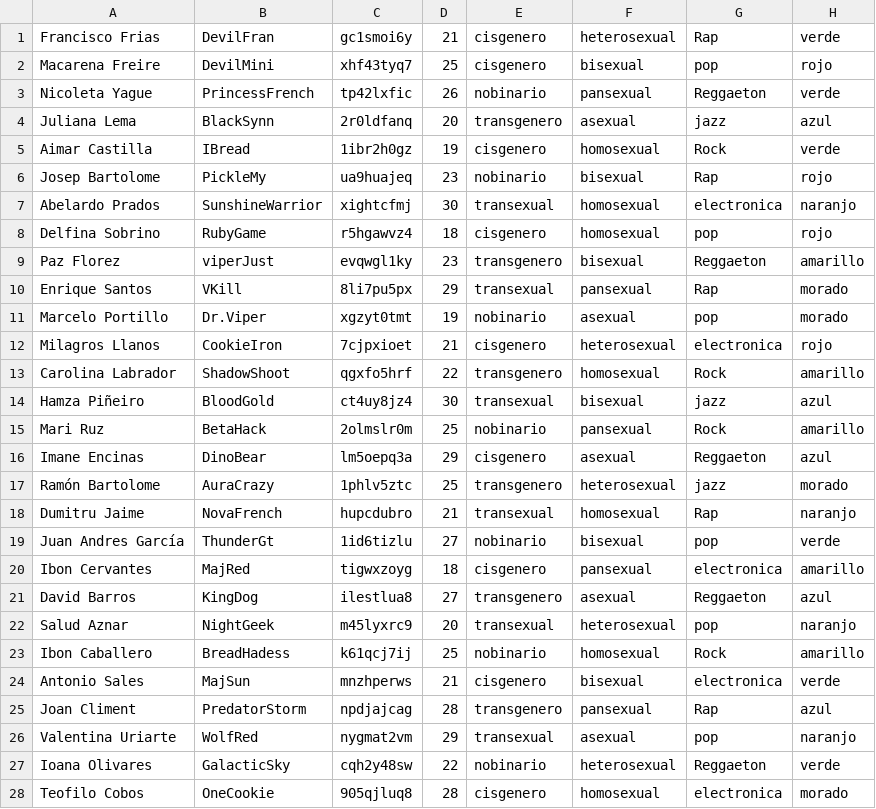
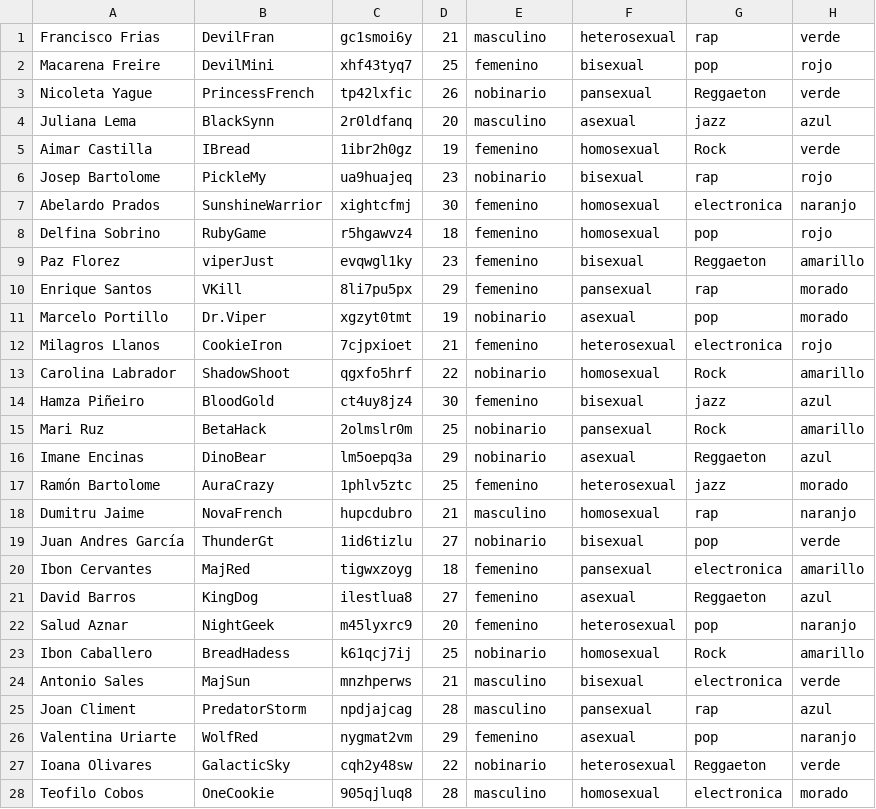
Before and after one commit to Aranzasuu/Proyecto, a CSV file: 100usuarios.csv, drawn as a sheet; only a part is shown; the diff covers the shown part only; the diff names each change by its address in the sheet, - before the commit and + after, or states it on an @@ line.

```diff
--- a/100usuarios.csv
+++ b/100usuarios.csv
-E1: cisgenero
+E1: masculino
-G1: Rap
+G1: rap
-E2: cisgenero
+E2: femenino
-E4: transgenero
+E4: masculino
-E5: cisgenero
+E5: femenino
-G6: Rap
+G6: rap
-E7: transexual
+E7: femenino
-E8: cisgenero
+E8: femenino
-E9: transgenero
+E9: femenino
-E10: transexual
+E10: femenino
-G10: Rap
+G10: rap
-E12: cisgenero
+E12: femenino
-E13: transgenero
+E13: nobinario
-E14: transexual
+E14: femenino
-E16: cisgenero
+E16: nobinario
-E17: transgenero
+E17: femenino
-E18: transexual
+E18: masculino
-G18: Rap
+G18: rap
-E20: cisgenero
+E20: femenino
-E21: transgenero
+E21: femenino
-E22: transexual
+E22: femenino
-E24: cisgenero
+E24: masculino
-E25: transgenero
+E25: masculino
-G25: Rap
+G25: rap
-E26: transexual
+E26: femenino
-E28: cisgenero
+E28: masculino
```
Also changed, not shown: 127 edited cells elsewhere in this file, 2 other files.
